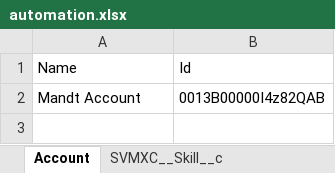
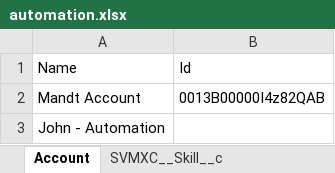
Before and after one commit to AbdulSvmx/Sahi_Project_Lightning, an Excel workbook: svmx/test_lab/test_cases/optimax/op_excleData/automation.xlsx, sheet Account, drawn as a sheet; values as stored, in another font and other column widths than the file's, no borders; the diff names each change by its address in the sheet, - before the commit and + after, or states it on an @@ line.

Commit message:
updated  automation excel sheet (adding Account & 80 WO)

```diff
--- a/svmx/test_lab/test_cases/optimax/op_excleData/automation.xlsx (sheet Account)
+++ b/svmx/test_lab/test_cases/optimax/op_excleData/automation.xlsx (sheet Account)
+row 3: John - Automation
```
Also changed, not shown: sheet RS_6694, 1 other file.
